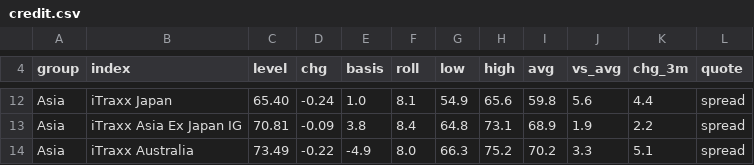
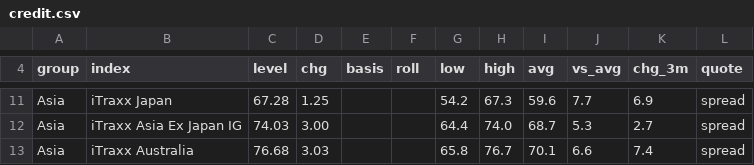
Before and after one commit to alternateKen/macro-updates, a CSV file: bloomberg/credit.csv, drawn as a sheet; only a part is shown, gaps mark what is left out; addresses are those after the commit; the diff covers the shown part only; the diff names each change by its address in the sheet, - before the commit and + after, or states it on an @@ line.

```diff
--- a/bloomberg/credit.csv
+++ b/bloomberg/credit.csv
-C11 (level): 65.40
+C11 (level): 67.28
-D11 (chg): -0.24
+D11 (chg): 1.25
-E11 (basis): 1.0
+E11 (basis): (empty)
-F11 (roll): 8.1
+F11 (roll): (empty)
-G11 (low): 54.9
+G11 (low): 54.2
-H11 (high): 65.6
+H11 (high): 67.3
-I11 (avg): 59.8
+I11 (avg): 59.6
-J11 (vs_avg): 5.6
+J11 (vs_avg): 7.7
-K11 (chg_3m): 4.4
+K11 (chg_3m): 6.9
-C12 (level): 70.81
+C12 (level): 74.03
-D12 (chg): -0.09
+D12 (chg): 3.00
-E12 (basis): 3.8
+E12 (basis): (empty)
-F12 (roll): 8.4
+F12 (roll): (empty)
-G12 (low): 64.8
+G12 (low): 64.4
-H12 (high): 73.1
+H12 (high): 74.0
-I12 (avg): 68.9
+I12 (avg): 68.7
-J12 (vs_avg): 1.9
+J12 (vs_avg): 5.3
-K12 (chg_3m): 2.2
+K12 (chg_3m): 2.7
-C13 (level): 73.49
+C13 (level): 76.68
-D13 (chg): -0.22
+D13 (chg): 3.03
-E13 (basis): -4.9
+E13 (basis): (empty)
-F13 (roll): 8.0
+F13 (roll): (empty)
-G13 (low): 66.3
+G13 (low): 65.8
-H13 (high): 75.2
+H13 (high): 76.7
-I13 (avg): 70.2
+I13 (avg): 70.1
-J13 (vs_avg): 3.3
+J13 (vs_avg): 6.6
-K13 (chg_3m): 5.1
+K13 (chg_3m): 7.4
```
Also changed, not shown: 1 added row, 4 removed rows and 65 edited cells elsewhere in this file, bloomberg/eco.csv, bloomberg/wirp_us.csv, 7 other files.
